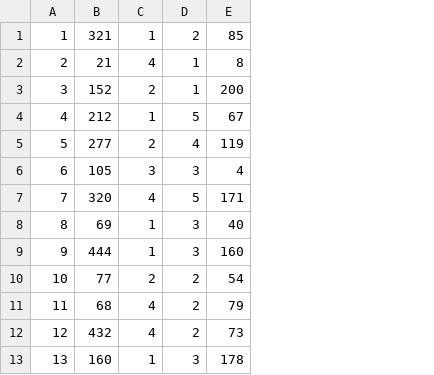
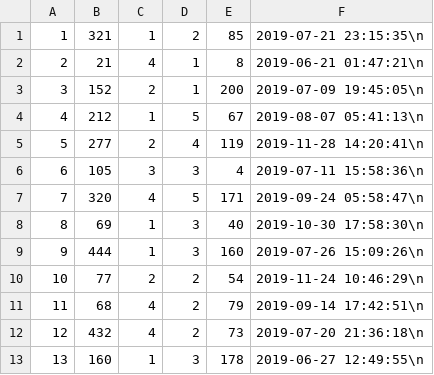
Before and after one commit to filip-wan-studies/CinemaAppBDBackend, a CSV file: Sample Data/bilet.csv, drawn as a sheet; only a part is shown; the diff names each change by its address in the sheet, - before the commit and + after, or states it on an @@ line.

Commit message:
Fixed data

```diff
--- a/Sample Data/bilet.csv
+++ b/Sample Data/bilet.csv
+column F, rows 1-13: 2019-07-21 23:15:35\n | 2019-06-21 01:47:21\n | 2019-07-09 19:45:05\n | 2019-08-07 05:41:13\n | 2019-11-28 14:20:41\n | 2019-07-11 15:58:36\n | 2019-09-24 05:58:47\n | 2019-10-30 17:58:30\n | 2019-07-26 15:09:26\n | 2019-11-24 10:46:29\n | 2019-09-14 17:42:51\n | 2019-07-20 21:36:18\n | 2019-06-27 12:49:55\n
```
Also changed, not shown: Sample Data/rezerwacje.csv, 1 other file.
